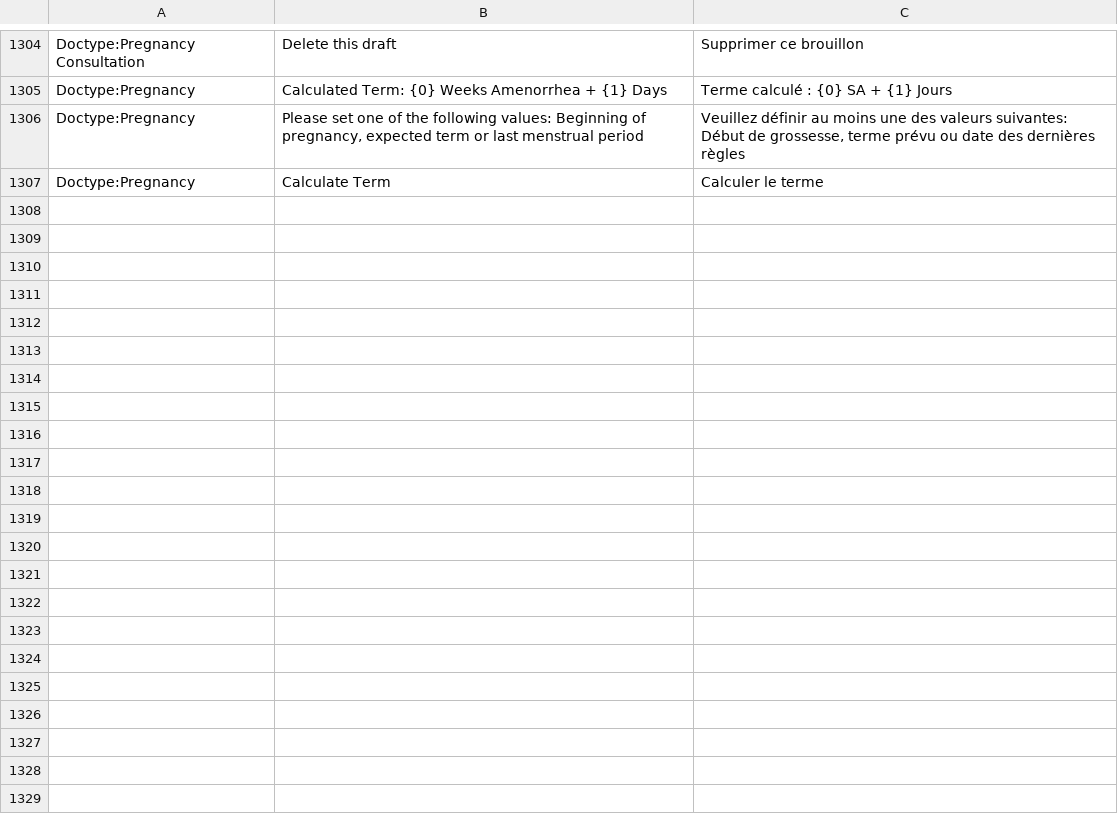
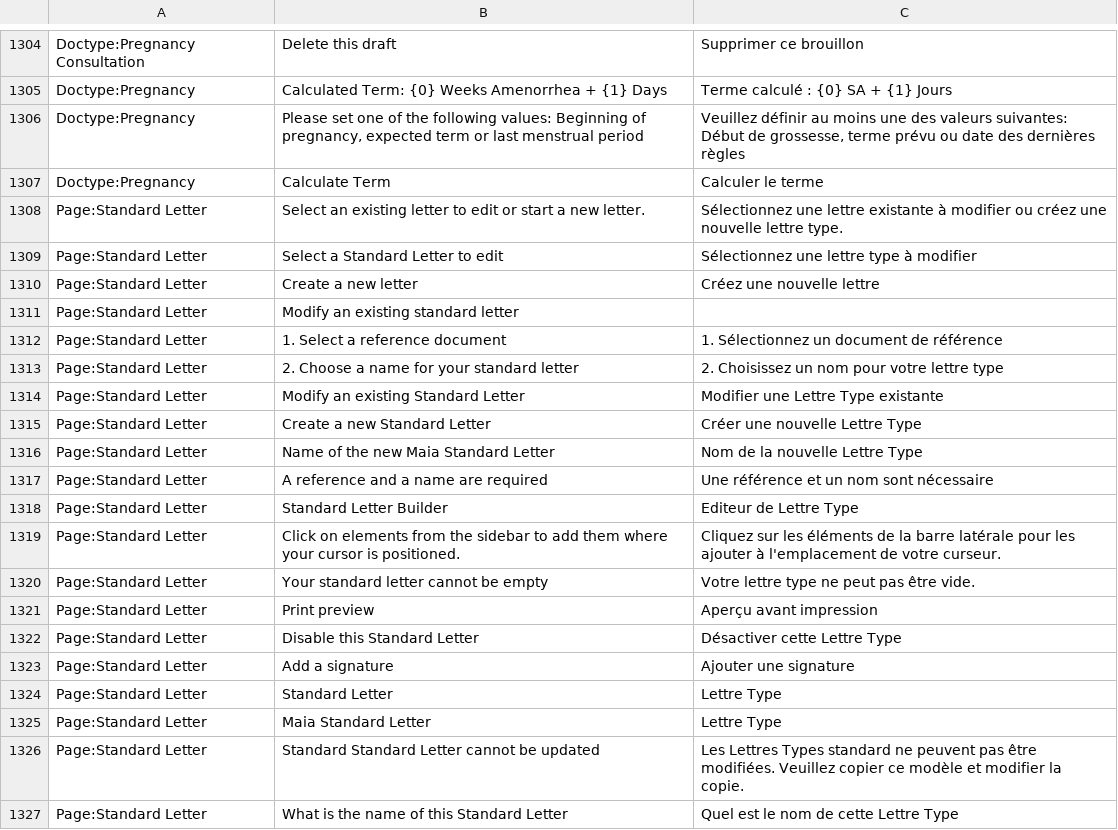
Before and after one commit to dokos-io/maia, a CSV file: maia/translations/fr.csv, drawn as a sheet; only a part is shown, gaps mark what is left out; the diff covers the shown part only; the diff names each change by its address in the sheet, - before the commit and + after, or states it on an @@ line.

Commit message:
Standard letters + maternity leave + correction

```diff
--- a/maia/translations/fr.csv
+++ b/maia/translations/fr.csv
+row 1308: Page:Standard Letter | Select an existing letter to edit or start a new letter. | Sélectionnez une lettre existante à modifier ou créez une nouvelle lettre type.
+row 1309: Page:Standard Letter | Select a Standard Letter to edit | Sélectionnez une lettre type à modifier
+row 1310: Page:Standard Letter | Create a new letter | Créez une nouvelle lettre
+row 1311: Page:Standard Letter | Modify an existing standard letter
+row 1312: Page:Standard Letter | 1. Select a reference document | 1. Sélectionnez un document de référence
+row 1313: Page:Standard Letter | 2. Choose a name for your standard letter | 2. Choisissez un nom pour votre lettre type
+row 1314: Page:Standard Letter | Modify an existing Standard Letter | Modifier une Lettre Type existante
+row 1315: Page:Standard Letter | Create a new Standard Letter | Créer une nouvelle Lettre Type
+row 1316: Page:Standard Letter | Name of the new Maia Standard Letter | Nom de la nouvelle Lettre Type
+row 1317: Page:Standard Letter | A reference and a name are required | Une référence et un nom sont nécessaire
+row 1318: Page:Standard Letter | Standard Letter Builder | Editeur de Lettre Type
+row 1319: Page:Standard Letter | Click on elements from the sidebar to add them where your cursor is positioned. | Cliquez sur les éléments de la barre latérale pour les ajouter à l'emplacement de votre curseur.
+row 1320: Page:Standard Letter | Your standard letter cannot be empty | Votre lettre type ne peut pas être vide.
+row 1321: Page:Standard Letter | Print preview | Aperçu avant impression
+row 1322: Page:Standard Letter | Disable this Standard Letter | Désactiver cette Lettre Type
+row 1323: Page:Standard Letter | Add a signature | Ajouter une signature
+row 1324: Page:Standard Letter | Standard Letter | Lettre Type
+row 1325: Page:Standard Letter | Maia Standard Letter | Lettre Type
+row 1326: Page:Standard Letter | Standard Standard Letter cannot be updated | Les Lettres Types standard ne peuvent pas être modifiées. Veuillez copier ce modèle et modifier la copie.
+row 1327: Page:Standard Letter | What is the name of this Standard Letter | Quel est le nom de cette Lettre Type
```
Also changed, not shown: 13 added rows and 1 edited cell elsewhere in this file, 44 other files.
